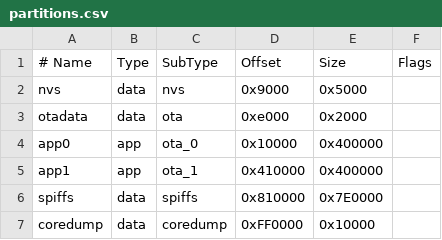
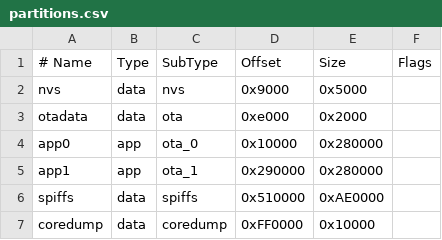
Before and after one commit to WhatsNewSaes/pockle, a CSV file: firmware/RetroSports/partitions.csv, drawn as a sheet.

```diff
--- a/firmware/RetroSports/partitions.csv
+++ b/firmware/RetroSports/partitions.csv
@@ -3,5 +3,5 @@ nvs,data,nvs,0x9000,0x5000,
 otadata,data,ota,0xe000,0x2000,
-app0,app,ota_0,0x10000,0x400000,
-app1,app,ota_1,0x410000,0x400000,
-spiffs,data,spiffs,0x810000,0x7E0000,
+app0,app,ota_0,0x10000,0x280000,
+app1,app,ota_1,0x290000,0x280000,
+spiffs,data,spiffs,0x510000,0xAE0000,
 coredump,data,coredump,0xFF0000,0x10000,
```
Also changed, not shown: 8 other files.
